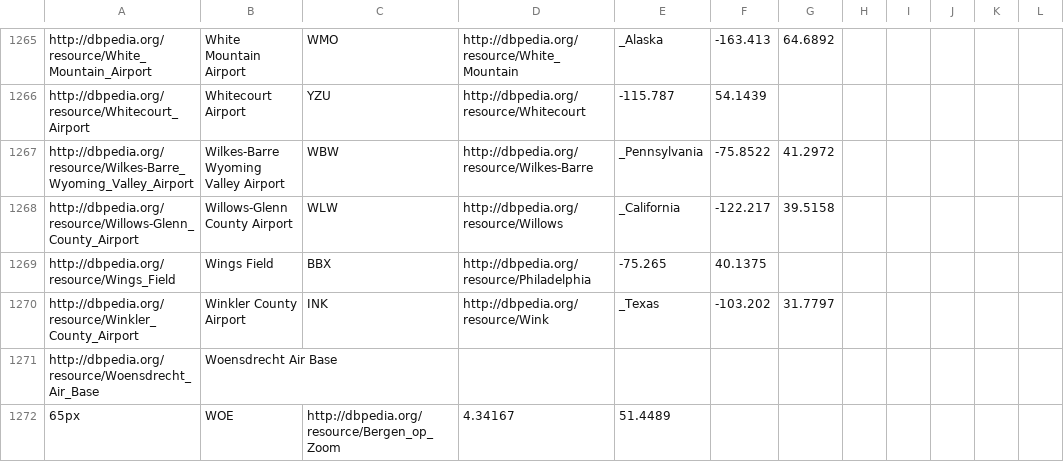
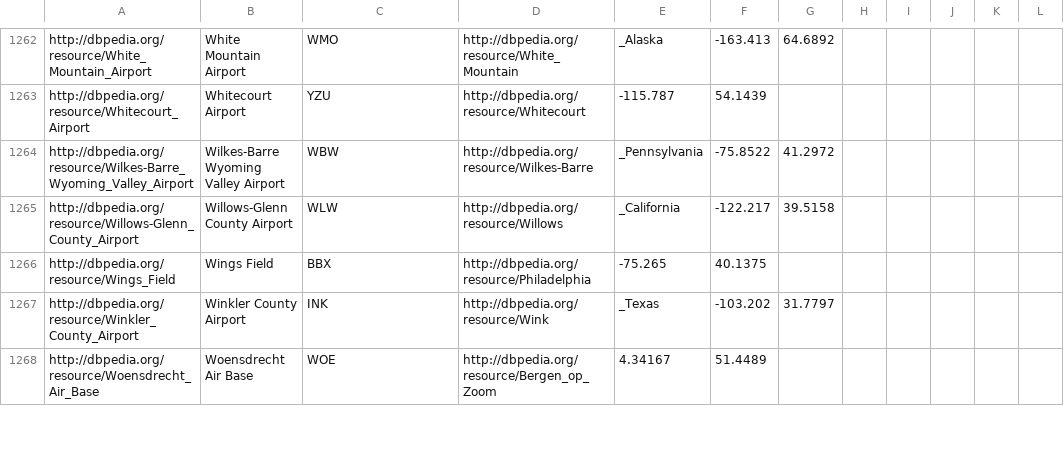
Before and after one commit to ecsdi2015/ECSDILab, a CSV file: FlightData/DBAirports.csv, drawn as a sheet; only a part is shown, gaps mark what is left out; the diff covers the shown part only.

```diff
--- a/FlightData/DBAirports.csv
+++ b/FlightData/DBAirports.csv
@@ -1270,3 +1267,2 @@ http://dbpedia.org/resource/Wings_Field,Wings Field,BBX,http://dbpedia.org/resou
 http://dbpedia.org/resource/Winkler_County_Airport,Winkler County Airport,INK,http://dbpedia.org/resource/Wink,_Texas,-103.202,31.7797
-http://dbpedia.org/resource/Woensdrecht_Air_Base,Woensdrecht Air Base
-65px,WOE,http://dbpedia.org/resource/Bergen_op_Zoom,4.34167,51.4489
+http://dbpedia.org/resource/Woensdrecht_Air_Base,Woensdrecht Air Base,WOE,http://dbpedia.org/resource/Bergen_op_Zoom,4.34167,51.4489
```
Also changed, not shown: 12 removed rows and 48 edited cells elsewhere in this file, 7 other files.
